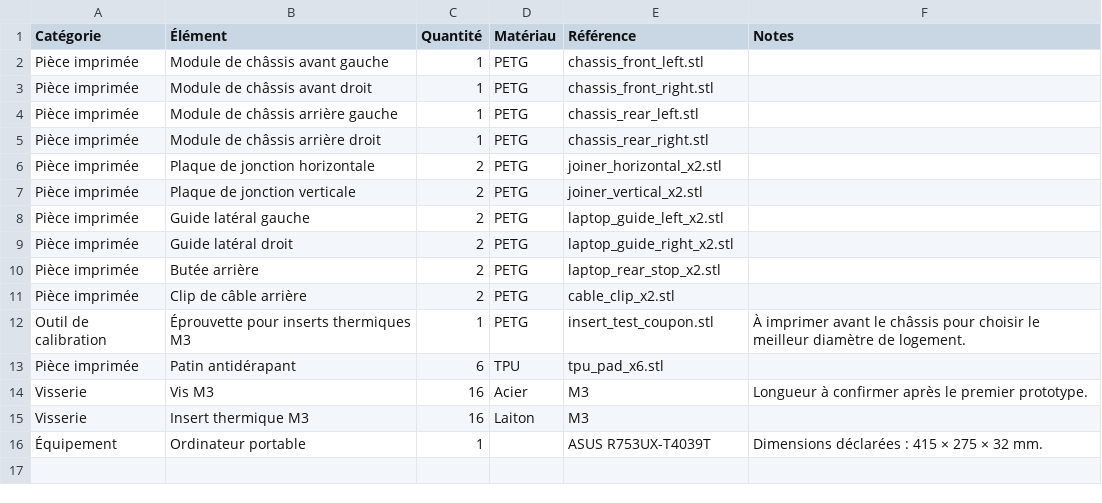
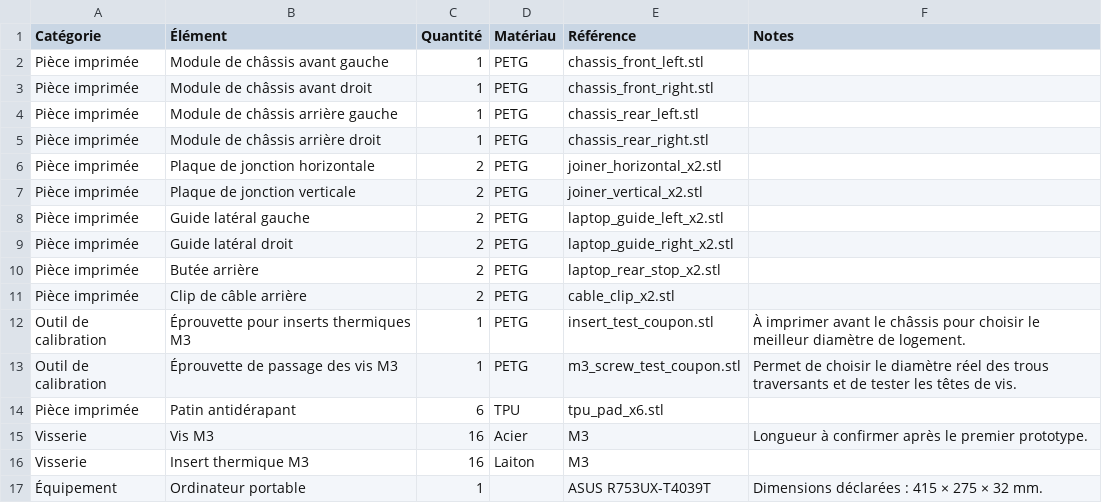
Before and after one commit to Soukhoi60/OpenDockArcade, a CSV file: output/docs/BOM.csv, drawn as a sheet; the diff names each change by its address in the sheet, - before the commit and + after, or states it on an @@ line.

Commit message:
Add M3 screw clearance calibration coupon

```diff
--- a/output/docs/BOM.csv
+++ b/output/docs/BOM.csv
+row 13: Outil de calibration | Éprouvette de passage des vis M3 | 1 | PETG | m3_screw_test_coupon.stl | Permet de choisir le diamètre réel des trous traversants et de tester les têtes de vis.
```
Also changed, not shown: output/docs/print_list.csv, 18 other files.
